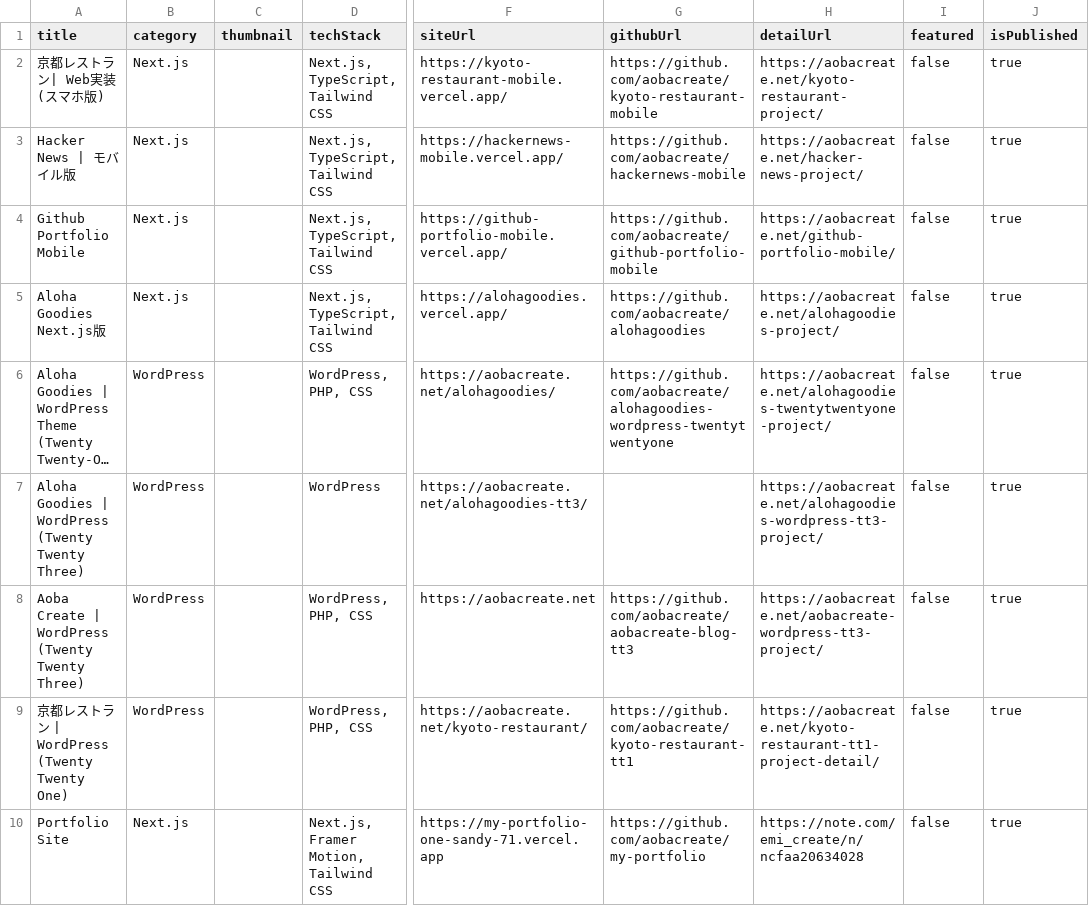
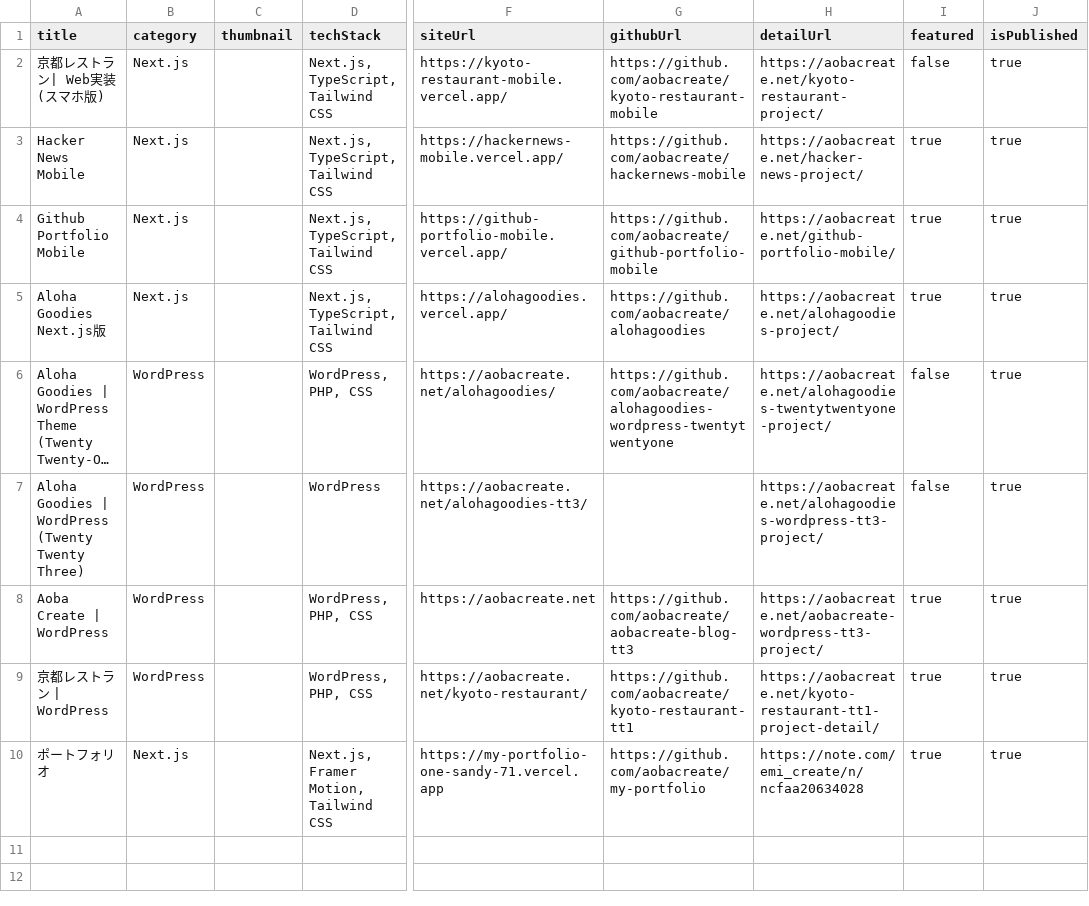
Before and after one commit to aobacreate/portfolio-cms, a CSV file: data.csv, drawn as a sheet; only a part is shown, gaps mark what is left out; long unchanged cells end in …; the diff names each change by its address in the sheet, - before the commit and + after, or states it on an @@ line.

```diff
--- a/data.csv
+++ b/data.csv
-A3 (title): Hacker News | モバイル版
+A3 (title): Hacker News Mobile
-I3:I5 (featured): false
+I3:I5 (featured): true
-A8 (title): Aoba Create | WordPress (Twenty Twenty Three)
+A8 (title): Aoba Create | WordPress
-I8:I10 (featured): false
+I8:I10 (featured): true
-A9 (title): 京都レストラン | WordPress (Twenty Twenty One)
+A9 (title): 京都レストラン | WordPress
-A10 (title): Portfolio Site
+A10 (title): ポートフォリオ
```
Also changed, not shown: 15 other files.
